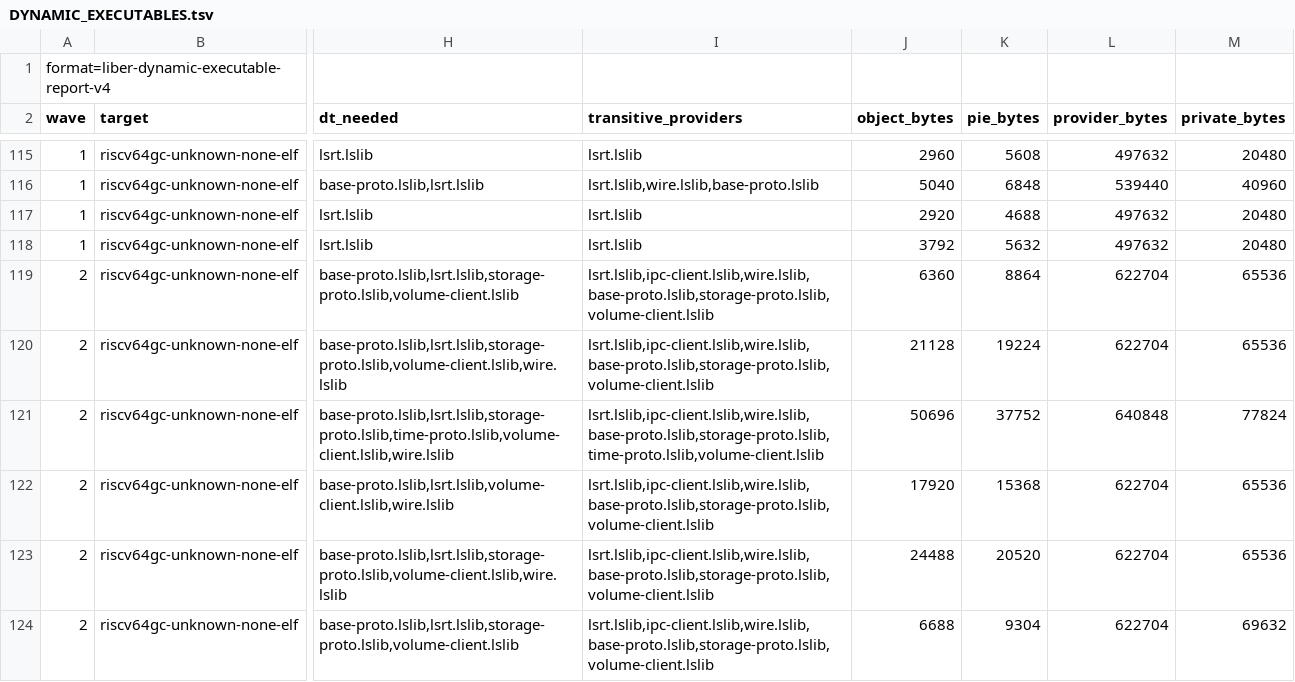
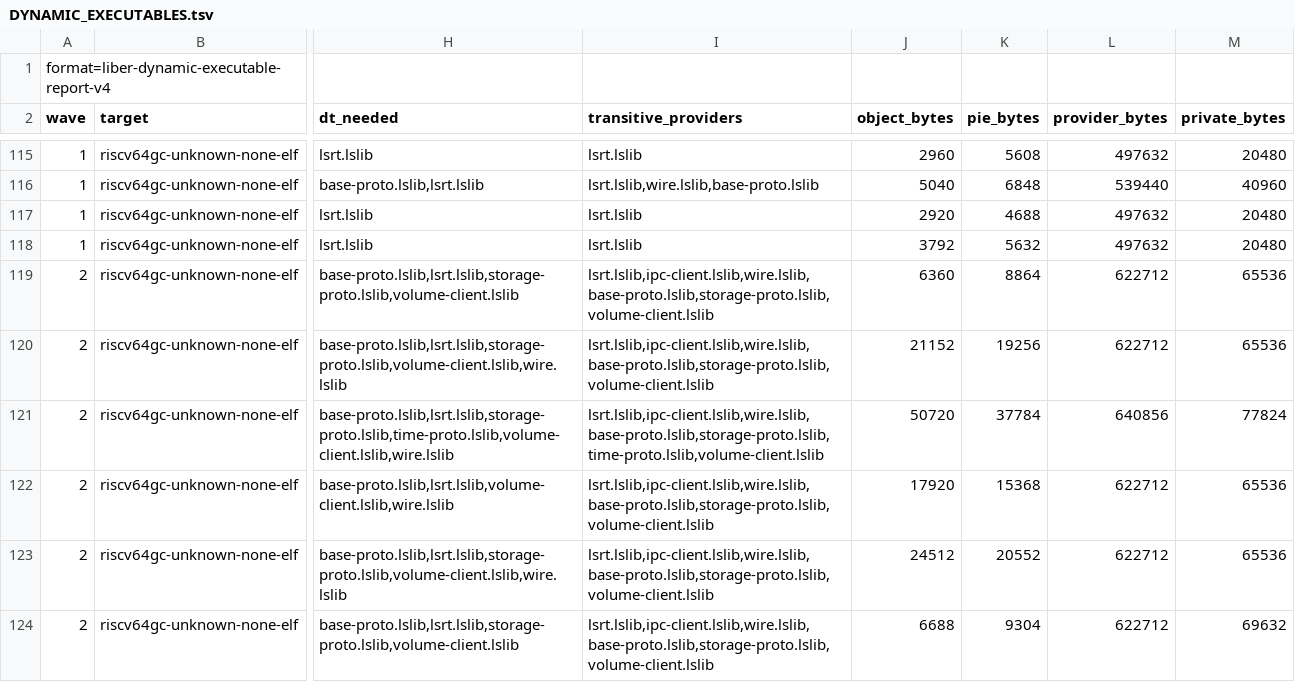
Before and after one commit to libersoft-org/libersystem, a TSV file: docs/DYNAMIC_EXECUTABLES.tsv, drawn as a sheet; only a part is shown, gaps mark what is left out; the diff covers the shown part only; the diff names each change by its address in the sheet, - before the commit and + after, or states it on an @@ line.

```diff
--- a/docs/DYNAMIC_EXECUTABLES.tsv
+++ b/docs/DYNAMIC_EXECUTABLES.tsv
-L119:L120 (provider_bytes): 622704
+L119:L120 (provider_bytes): 622712
-J120 (object_bytes): 21128
+J120 (object_bytes): 21152
-K120 (pie_bytes): 19224
+K120 (pie_bytes): 19256
-J121 (object_bytes): 50696
+J121 (object_bytes): 50720
-K121 (pie_bytes): 37752
+K121 (pie_bytes): 37784
-L121 (provider_bytes): 640848
+L121 (provider_bytes): 640856
-L122:L124 (provider_bytes): 622704
+L122:L124 (provider_bytes): 622712
-J123 (object_bytes): 24488
+J123 (object_bytes): 24512
-K123 (pie_bytes): 20520
+K123 (pie_bytes): 20552
```
Also changed, not shown: 23 edited cells elsewhere in this file, docs/DYNAMIC_IMAGE.tsv, docs/DYNAMIC_WAVES.tsv, 7 other files.
